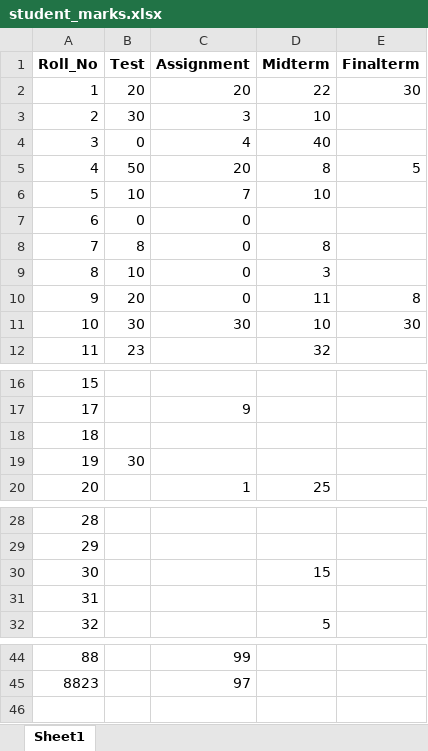
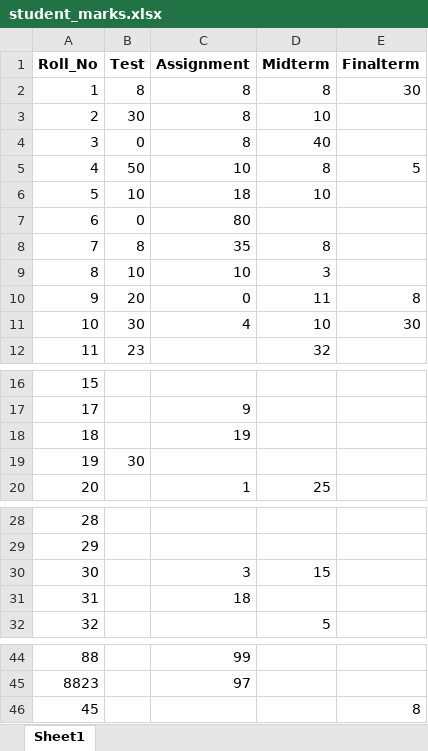
Before and after one commit to bilalzafar11/intelligent_voice_assistant, an Excel workbook: intelligent_voice_assistant/database/student_marks.xlsx, sheet Sheet1, drawn as a sheet; only a part is shown, gaps mark what is left out; values as stored, in another font and other column widths than the file's, no borders; the diff names each change by its address in the sheet, - before the commit and + after, or states it on an @@ line.

Commit message:
Add voice assistant Excel updates and multi-roll command support

```diff
--- a/intelligent_voice_assistant/database/student_marks.xlsx (sheet Sheet1)
+++ b/intelligent_voice_assistant/database/student_marks.xlsx (sheet Sheet1)
-B2 (Test): 20
+B2 (Test): 8
-C2 (Assignment): 20
+C2 (Assignment): 8
-D2 (Midterm): 22
+D2 (Midterm): 8
-C3 (Assignment): 3
+C3 (Assignment): 8
-C4 (Assignment): 4
+C4 (Assignment): 8
-C5 (Assignment): 20
+C5 (Assignment): 10
-C6 (Assignment): 7
+C6 (Assignment): 18
-C7 (Assignment): 0
+C7 (Assignment): 80
-C8 (Assignment): 0
+C8 (Assignment): 35
-C9 (Assignment): 0
+C9 (Assignment): 10
-C11 (Assignment): 30
+C11 (Assignment): 4
-C18 (Assignment): (empty)
+C18 (Assignment): 19
-C30 (Assignment): (empty)
+C30 (Assignment): 3
-C31 (Assignment): (empty)
+C31 (Assignment): 18
+row 46: 45 |  |  |  | 8
```
Also changed, not shown: 14 other files.
